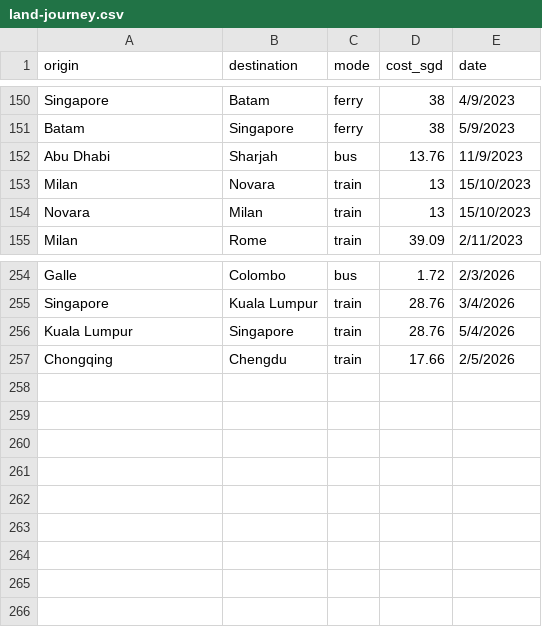
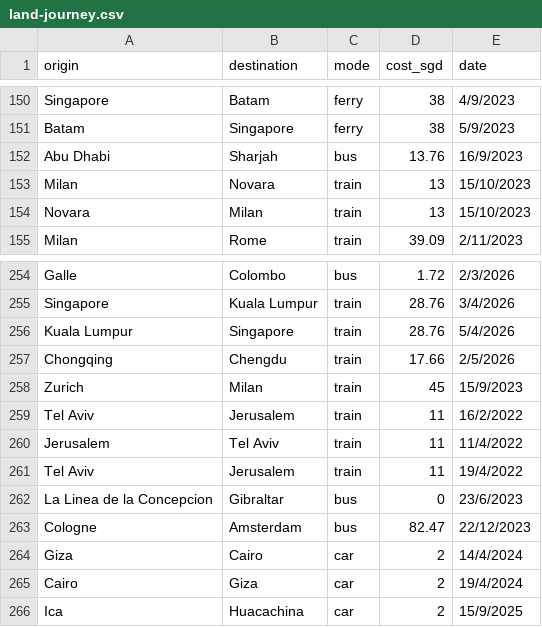
Before and after one commit to xuanx1/worldOyster, a CSV file: land-journey.csv, drawn as a sheet; only a part is shown, gaps mark what is left out.

```diff
--- a/land-journey.csv
+++ b/land-journey.csv
@@ -151,3 +151,3 @@ Singapore,Batam,ferry,38,4/9/2023
 Batam,Singapore,ferry,38,5/9/2023
-Abu Dhabi,Sharjah,bus,13.76,11/9/2023
+Abu Dhabi,Sharjah,bus,13.76,16/9/2023
 Milan,Novara,train,13,15/10/2023
@@ -257 +257,10 @@ Kuala Lumpur,Singapore,train,28.76,5/4/2026
 Chongqing,Chengdu,train,17.66,2/5/2026
+Zurich,Milan,train,45,15/9/2023
+Tel Aviv,Jerusalem,train,11,16/2/2022
+Jerusalem,Tel Aviv,train,11,11/4/2022
+Tel Aviv,Jerusalem,train,11,19/4/2022
+La Linea de la Concepcion,Gibraltar,bus,0,23/6/2023
+Cologne,Amsterdam,bus,82.47,22/12/2023
+Giza,Cairo,car,2,14/4/2024
+Cairo,Giza,car,2,19/4/2024
+Ica,Huacachina,car,2,15/9/2025
```
Also changed, not shown: flightdiary.csv, 3 other files.
